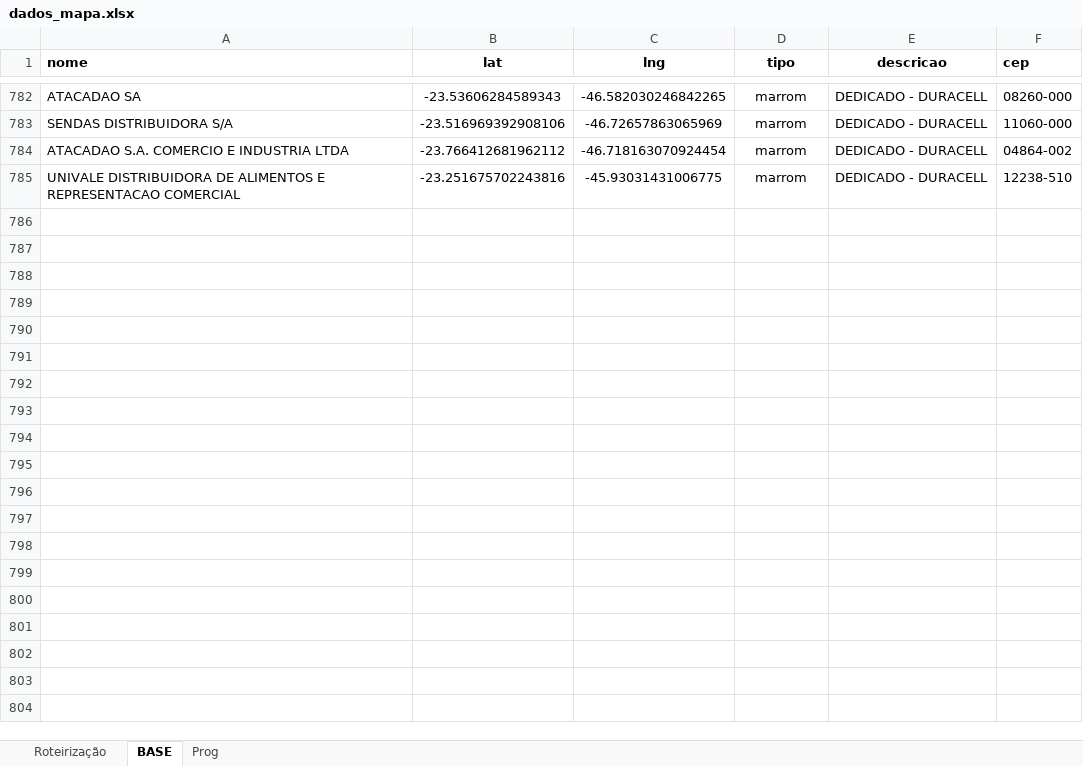
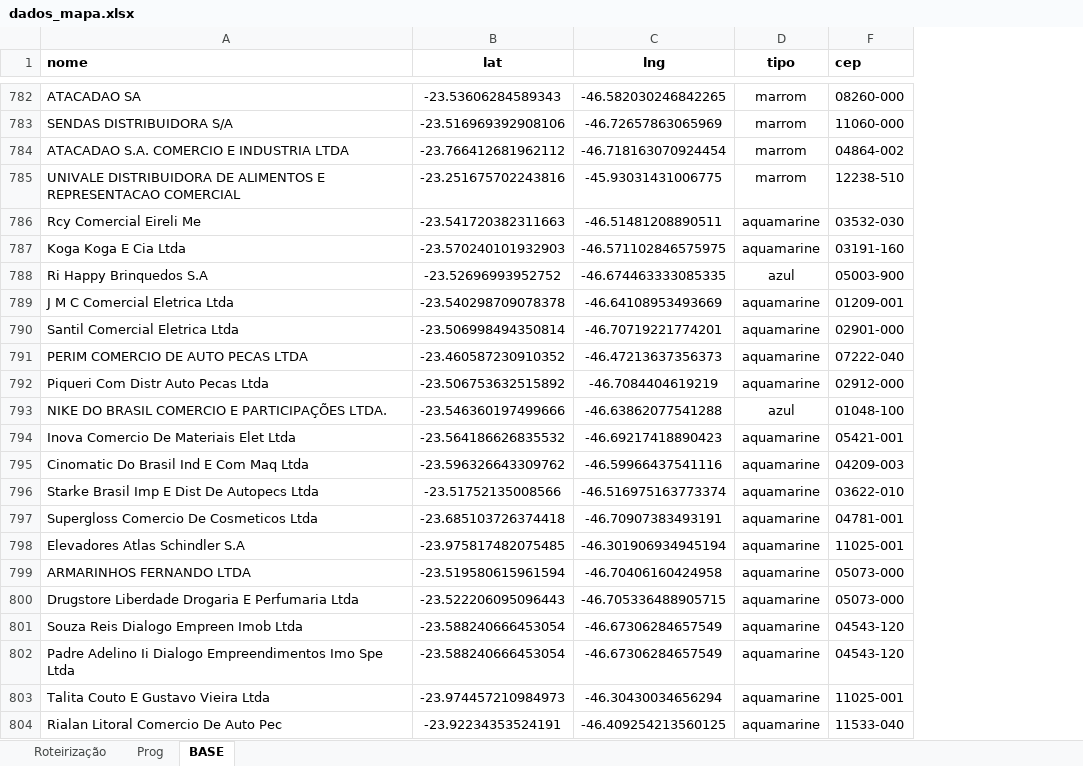
Before and after one commit to BeelZoro/mapa-dhl, an Excel workbook: dados_mapa.xlsx, sheet BASE, drawn as a sheet; only a part is shown, gaps mark what is left out; values as stored, in another font and other column widths than the file's, no borders; removed rows and columns are numbered as before the commit, all else as after; the diff covers the shown part only; the diff names each change by its address in the sheet, - before the commit and + after, or states it on an @@ line.

```diff
--- a/dados_mapa.xlsx (sheet BASE)
+++ b/dados_mapa.xlsx (sheet BASE)
@@ sheet tab order changed: Roteirização | Prog | BASE @@
@@ column E (descricao) hidden, rows 782-785: all DEDICADO - DURACELL @@
+row 786: Rcy Comercial Eireli Me | -23.541720382311663 | -46.51481208890511 | aquamarine | 03532-030
+row 787: Koga Koga E Cia Ltda | -23.570240101932903 | -46.571102846575975 | aquamarine | 03191-160
+row 788: Ri Happy Brinquedos S.A | -23.52696993952752 | -46.674463333085335 | azul | 05003-900
+row 789: J M C Comercial Eletrica Ltda | -23.540298709078378 | -46.64108953493669 | aquamarine | 01209-001
+row 790: Santil Comercial Eletrica Ltda | -23.506998494350814 | -46.70719221774201 | aquamarine | 02901-000
+row 791: PERIM COMERCIO DE AUTO PECAS LTDA | -23.460587230910352 | -46.47213637356373 | aquamarine | 07222-040
+row 792: Piqueri Com Distr Auto Pecas Ltda | -23.506753632515892 | -46.7084404619219 | aquamarine | 02912-000
+row 793: NIKE DO BRASIL COMERCIO E PARTICIPAÇÕES LTDA. | -23.546360197499666 | -46.63862077541288 | azul | 01048-100
+row 794: Inova Comercio De Materiais Elet Ltda | -23.564186626835532 | -46.69217418890423 | aquamarine | 05421-001
+row 795: Cinomatic Do Brasil Ind E Com Maq Ltda | -23.596326643309762 | -46.59966437541116 | aquamarine | 04209-003
+row 796: Starke Brasil Imp E Dist De Autopecs Ltda | -23.51752135008566 | -46.516975163773374 | aquamarine | 03622-010
+row 797: Supergloss Comercio De Cosmeticos Ltda | -23.685103726374418 | -46.70907383493191 | aquamarine | 04781-001
+row 798: Elevadores Atlas Schindler S.A | -23.975817482075485 | -46.301906934945194 | aquamarine | 11025-001
+row 799: ARMARINHOS FERNANDO LTDA | -23.519580615961594 | -46.70406160424958 | aquamarine | 05073-000
+row 800: Drugstore Liberdade Drogaria E Perfumaria Ltda | -23.522206095096443 | -46.705336488905715 | aquamarine | 05073-000
+row 801: Souza Reis Dialogo Empreen Imob Ltda | -23.588240666453054 | -46.67306284657549 | aquamarine | 04543-120
+row 802: Padre Adelino Ii Dialogo Empreendimentos Imo Spe Ltda | -23.588240666453054 | -46.67306284657549 | aquamarine | 04543-120
+row 803: Talita Couto E Gustavo Vieira Ltda | -23.974457210984973 | -46.30430034656294 | aquamarine | 11025-001
+row 804: Rialan Litoral Comercio De Auto Pec | -23.92234353524191 | -46.409254213560125 | aquamarine | 11533-040
```
Also changed, not shown: 36 added rows elsewhere in this sheet, sheet Prog, sheet Roteirização.
